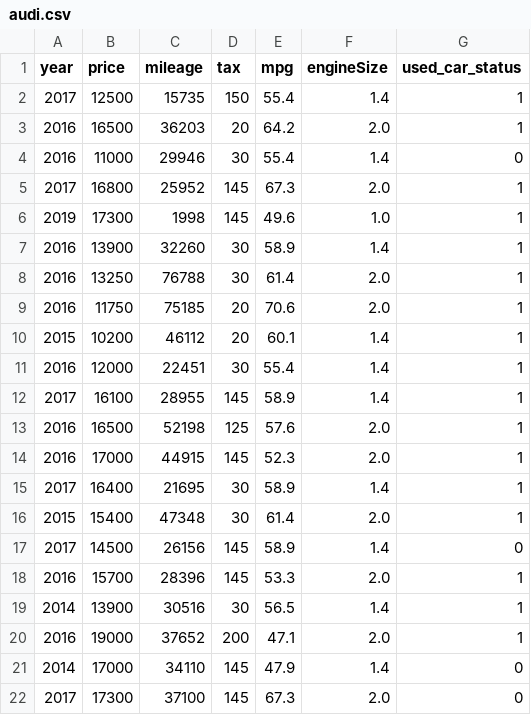
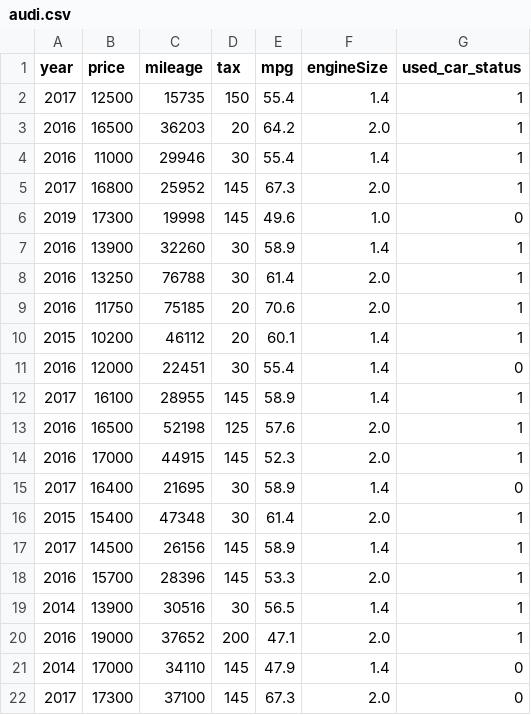
Before and after one commit to FuadAmirullah/Mobil_bekas, a CSV file: audi.csv, drawn as a sheet; only a part is shown; the diff covers the shown part only.

```diff
--- a/audi.csv
+++ b/audi.csv
@@ -3,5 +3,5 @@ year,price,mileage,tax,mpg,engineSize,used_car_status
  2016,16500,36203,20,64.2,2.0,1
- 2016,11000,29946,30,55.4,1.4,0
+ 2016,11000,29946,30,55.4,1.4,1
  2017,16800,25952,145,67.3,2.0,1
- 2019,17300,1998,145,49.6,1.0,1
+ 2019,17300,19998,145,49.6,1.0,0
  2016,13900,32260,30,58.9,1.4,1
@@ -10,3 +10,3 @@ year,price,mileage,tax,mpg,engineSize,used_car_status
  2015,10200,46112,20,60.1,1.4,1
- 2016,12000,22451,30,55.4,1.4,1
+ 2016,12000,22451,30,55.4,1.4,0
  2017,16100,28955,145,58.9,1.4,1
@@ -14,5 +14,5 @@ year,price,mileage,tax,mpg,engineSize,used_car_status
  2016,17000,44915,145,52.3,2.0,1
- 2017,16400,21695,30,58.9,1.4,1
+ 2017,16400,21695,30,58.9,1.4,0
  2015,15400,47348,30,61.4,2.0,1
- 2017,14500,26156,145,58.9,1.4,0
+ 2017,14500,26156,145,58.9,1.4,1
  2016,15700,28396,145,53.3,2.0,1
```
Also changed, not shown: 14 edited cells elsewhere in this file.
